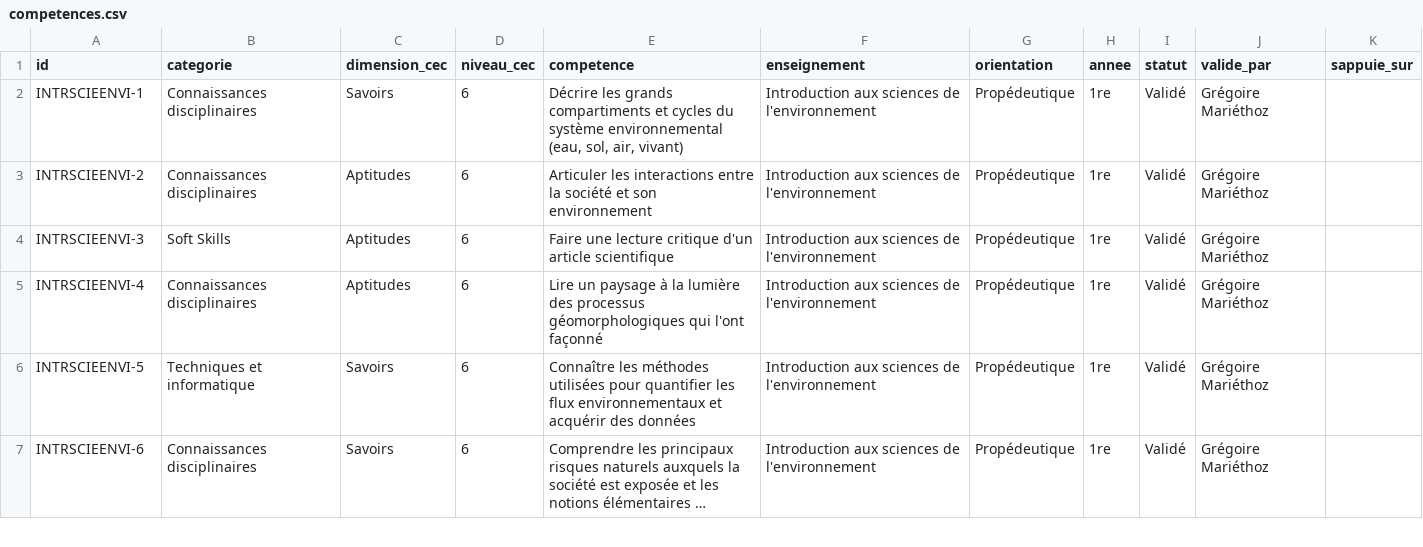
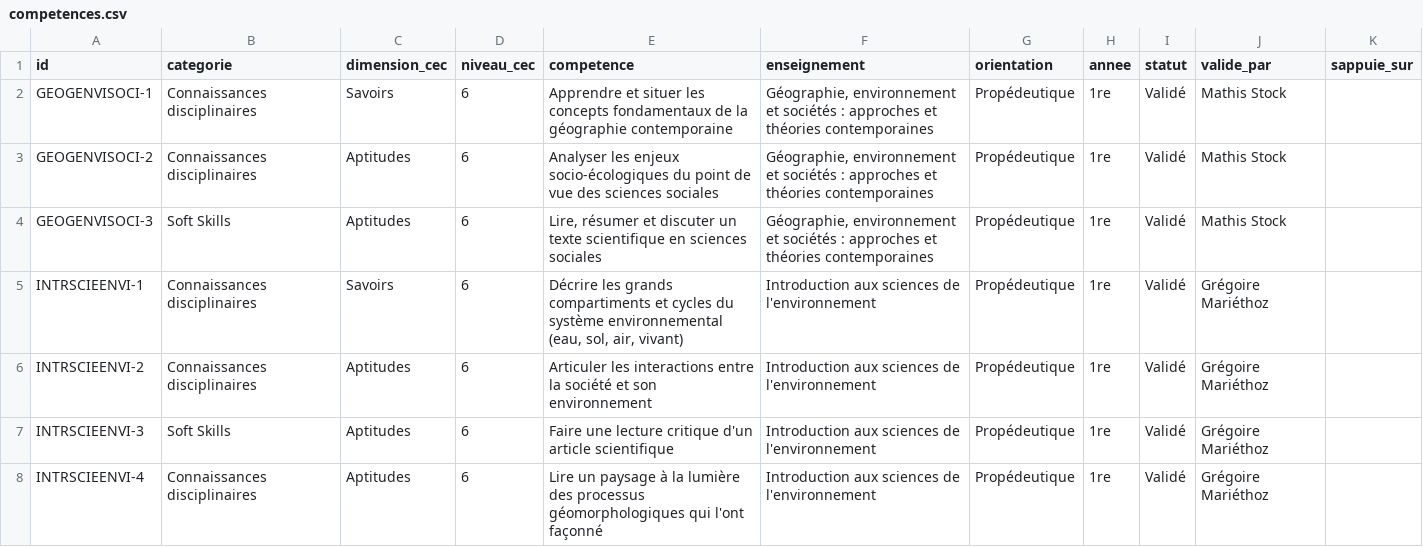
Before and after one commit to johannluthi/arbre-des-connaissances, a CSV file: data/competences.csv, drawn as a sheet; only a part is shown; the shorter side is filled out with more unchanged rows; long unchanged cells end in …; the diff names each change by its address in the sheet, - before the commit and + after, or states it on an @@ line.

```diff
--- a/data/competences.csv
+++ b/data/competences.csv
+row 2: GEOGENVISOCI-1 | Connaissances disciplinaires | Savoirs | 6 | Apprendre et situer les concepts fondamentaux de la géographie contemporaine | Géographie, environnement et sociétés : approches et théories contemporaines | Propédeutique | 1re | Validé | Mathis Stock
+row 3: GEOGENVISOCI-2 | Connaissances disciplinaires | Aptitudes | 6 | Analyser les enjeux socio-écologiques du point de vue des sciences sociales | Géographie, environnement et sociétés : approches et théories contemporaines | Propédeutique | 1re | Validé | Mathis Stock
+row 4: GEOGENVISOCI-3 | Soft Skills | Aptitudes | 6 | Lire, résumer et discuter un texte scientifique en sciences sociales | Géographie, environnement et sociétés : approches et théories contemporaines | Propédeutique | 1re | Validé | Mathis Stock
```
Also changed, not shown: data/enseignements.csv, 2 other files.
